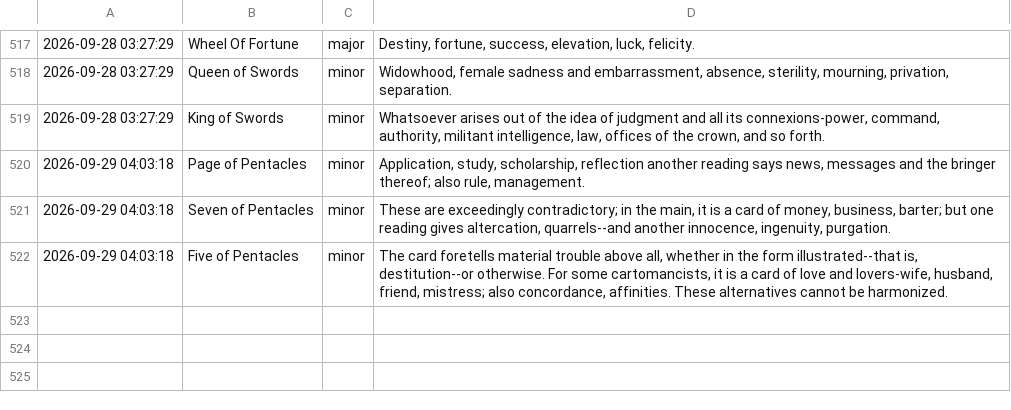
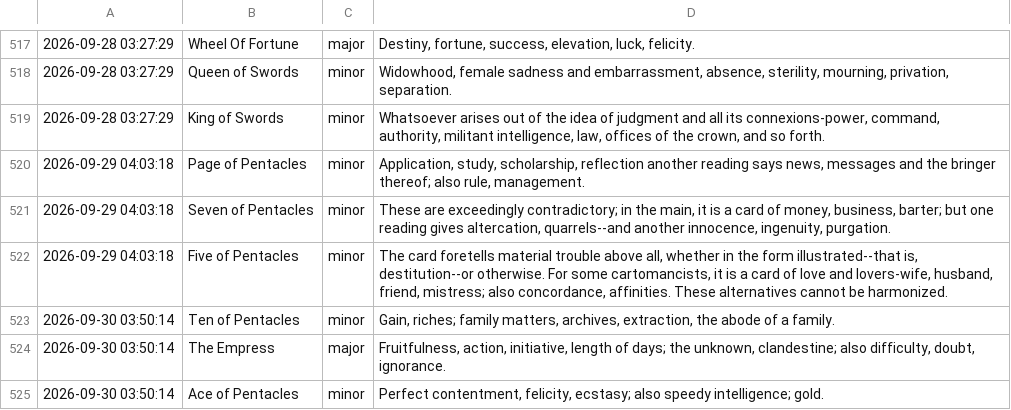
Before and after one commit to prakhar-upadhyay/Daily-Tarot-Scrapper, a CSV file: data_log.csv, drawn as a sheet; only a part is shown, gaps mark what is left out; the diff names each change by its address in the sheet, - before the commit and + after, or states it on an @@ line.

```diff
--- a/data_log.csv
+++ b/data_log.csv
+row 523: 2026-09-30 03:50:14 | Ten of Pentacles | minor | Gain, riches; family matters, archives, extraction, the abode of a family.
+row 524: 2026-09-30 03:50:14 | The Empress | major | Fruitfulness, action, initiative, length of days; the unknown, clandestine; also difficulty, doubt, ignorance.
+row 525: 2026-09-30 03:50:14 | Ace of Pentacles | minor | Perfect contentment, felicity, ecstasy; also speedy intelligence; gold.
```
